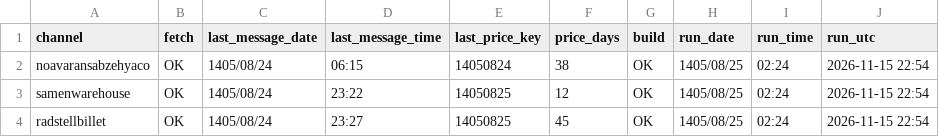
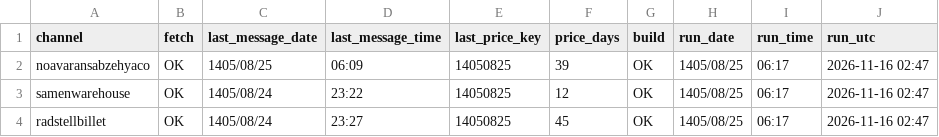
Before and after one commit to panahi88/sabzehya-data, a CSV file: status.csv, drawn as a sheet.

```diff
--- a/status.csv
+++ b/status.csv
@@ -1,4 +1,4 @@
 channel,fetch,last_message_date,last_message_time,last_price_key,price_days,build,run_date,run_time,run_utc
-noavaransabzehyaco,OK,1405/08/24,06:15,14050824,38,OK,1405/08/25,02:24,2026-11-15 22:54
-samenwarehouse,OK,1405/08/24,23:22,14050825,12,OK,1405/08/25,02:24,2026-11-15 22:54
-radstellbillet,OK,1405/08/24,23:27,14050825,45,OK,1405/08/25,02:24,2026-11-15 22:54
+noavaransabzehyaco,OK,1405/08/25,06:09,14050825,39,OK,1405/08/25,06:17,2026-11-16 02:47
+samenwarehouse,OK,1405/08/24,23:22,14050825,12,OK,1405/08/25,06:17,2026-11-16 02:47
+radstellbillet,OK,1405/08/24,23:27,14050825,45,OK,1405/08/25,06:17,2026-11-16 02:47
```
Also changed, not shown: prices.csv, 1 other file.
